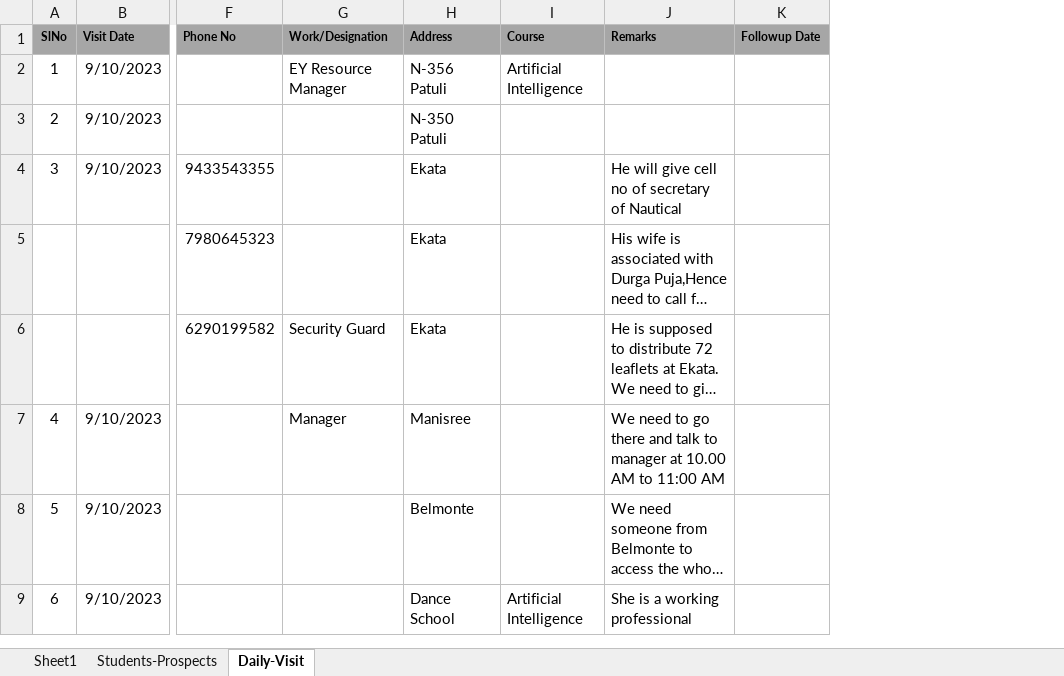
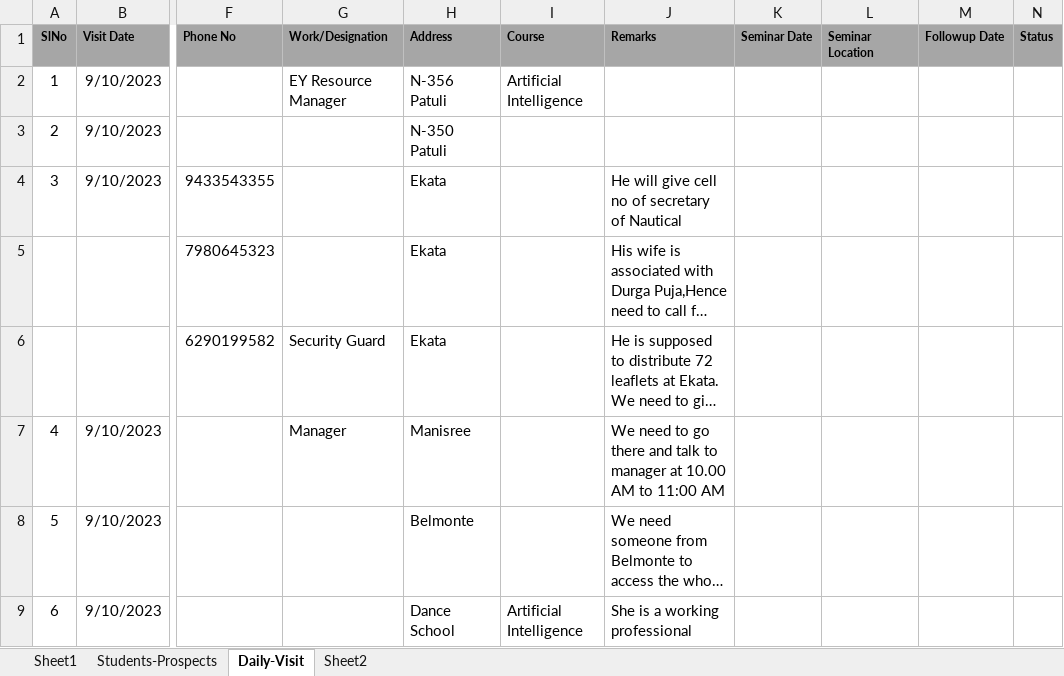
Before and after one commit to anodiamadm/Docs, an Excel workbook: Offline/BusinessManagement/CRM/Enquiry.xlsx, sheet Daily-Visit, drawn as a sheet; only a part is shown, gaps mark what is left out; long unchanged cells end in …; values as stored, in another font and other column widths than the file's, no borders; the diff names each change by its address in the sheet, - before the commit and + after, or states it on an @@ line.

```diff
--- a/Offline/BusinessManagement/CRM/Enquiry.xlsx (sheet Daily-Visit)
+++ b/Offline/BusinessManagement/CRM/Enquiry.xlsx (sheet Daily-Visit)
+sheet tab: Sheet2
+column K (Seminar Date), empty
+column L (Seminar Location), empty
+column N (Status), empty
```
Also changed, not shown: Offline/BusinessManagement/Marketing/MarketingMasterPlan-May-2023.xlsx, 1 other file.
